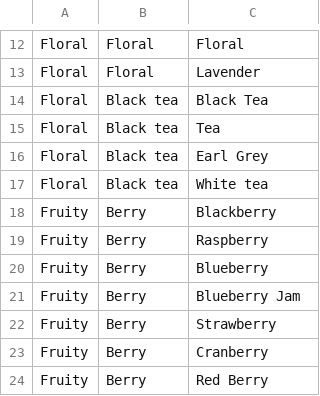
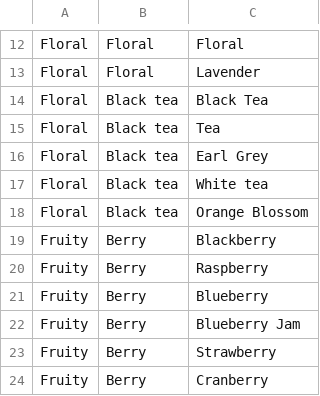
Before and after one commit to afrians19/coffee-app, a CSV file: FlavorWheelRaw.csv, drawn as a sheet; only a part is shown, gaps mark what is left out; the shorter side is filled out with more unchanged rows.

Commit message:
flavor update

```diff
--- a/FlavorWheelRaw.csv
+++ b/FlavorWheelRaw.csv
@@ -17,2 +17,3 @@ Floral,Black tea,Earl Grey
 Floral,Black tea,White tea
+Floral,Black tea,Orange Blossom
 Fruity,Berry,Blackberry
```
